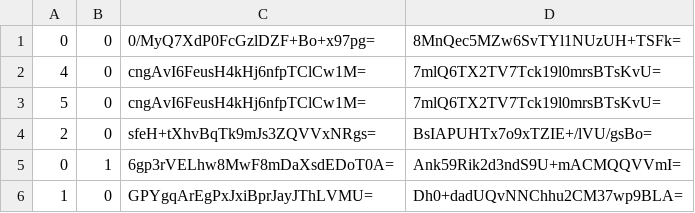
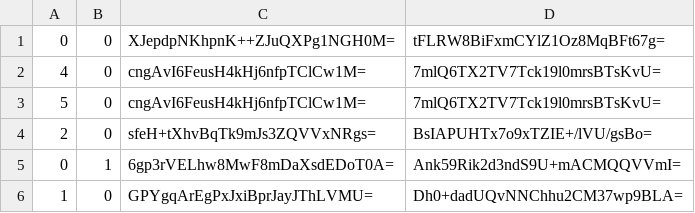
Before and after one commit to Sneezry/mcmapweb, a CSV file: tiles/zoom.-3/metadata/k.0.0.csv, drawn as a sheet.

```diff
--- a/tiles/zoom.-3/metadata/k.0.0.csv
+++ b/tiles/zoom.-3/metadata/k.0.0.csv
@@ -1,2 +1,2 @@
-0,0,0/MyQ7XdP0FcGzlDZF+Bo+x97pg=,8MnQec5MZw6SvTYl1NUzUH+TSFk=
+0,0,XJepdpNKhpnK++ZJuQXPg1NGH0M=,tFLRW8BiFxmCYlZ1Oz8MqBFt67g=
 4,0,cngAvI6FeusH4kHj6nfpTClCw1M=,7mlQ6TX2TV7Tck19l0mrsBTsKvU=
```
Also changed, not shown: tiles/zoom.-1/metadata/k.0.0.csv, tiles/zoom.-2/metadata/k.0.0.csv, 15 other files.
